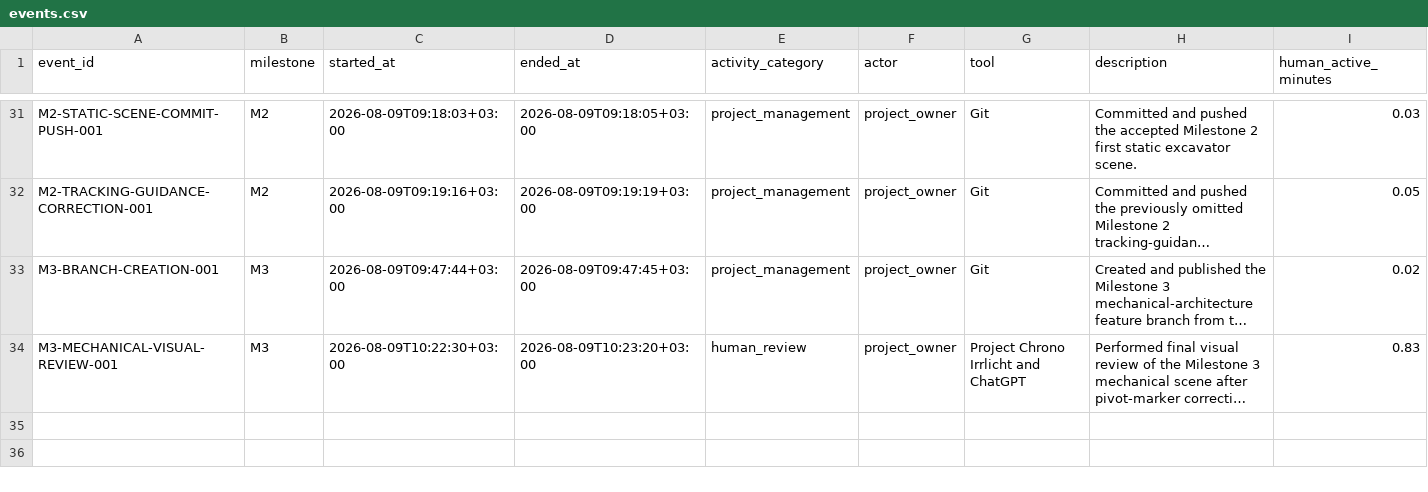
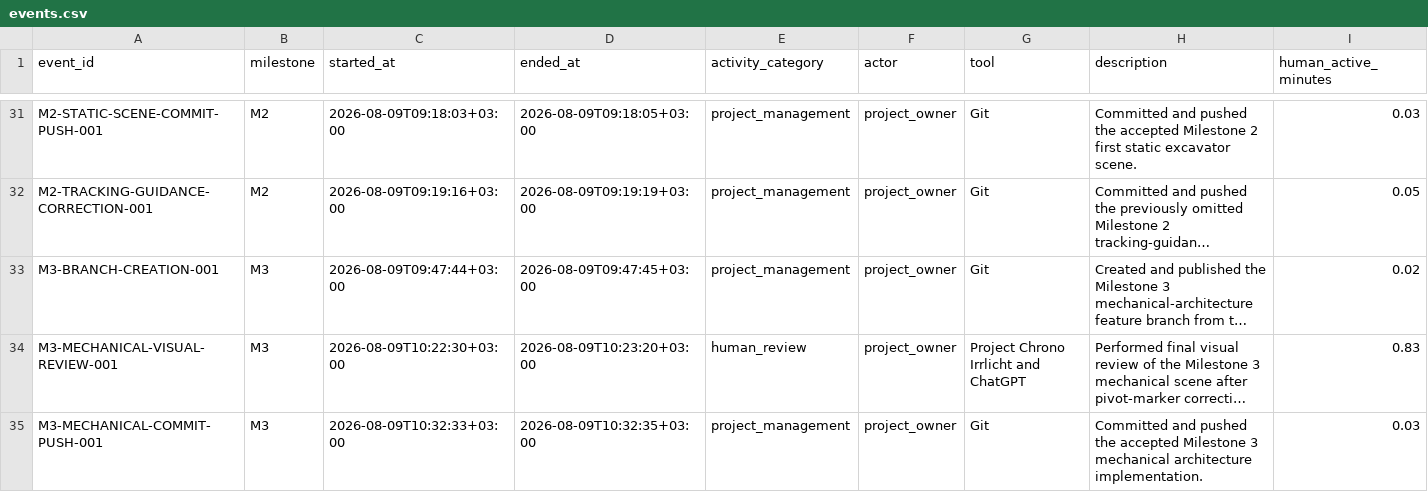
Before and after one commit to vorotnikovkirill/chrono-ai-excavator, a CSV file: project_tracking/events.csv, drawn as a sheet; only a part is shown, gaps mark what is left out; long unchanged cells end in …; rows hold the shown columns only; the diff names each change by its address in the sheet, - before the commit and + after, or states it on an @@ line.

Commit message:
docs: finalize milestone 3 tracking

```diff
--- a/project_tracking/events.csv
+++ b/project_tracking/events.csv
+row 35: M3-MECHANICAL-COMMIT-PUSH-001 | M3 | 2026-08-09T10:32:33+03:00 | 2026-08-09T10:32:35+03:00 | project_management | project_owner | Git | Committed and pushed the accepted Milestone 3 mechanical architecture implementation. | 0.03
```
